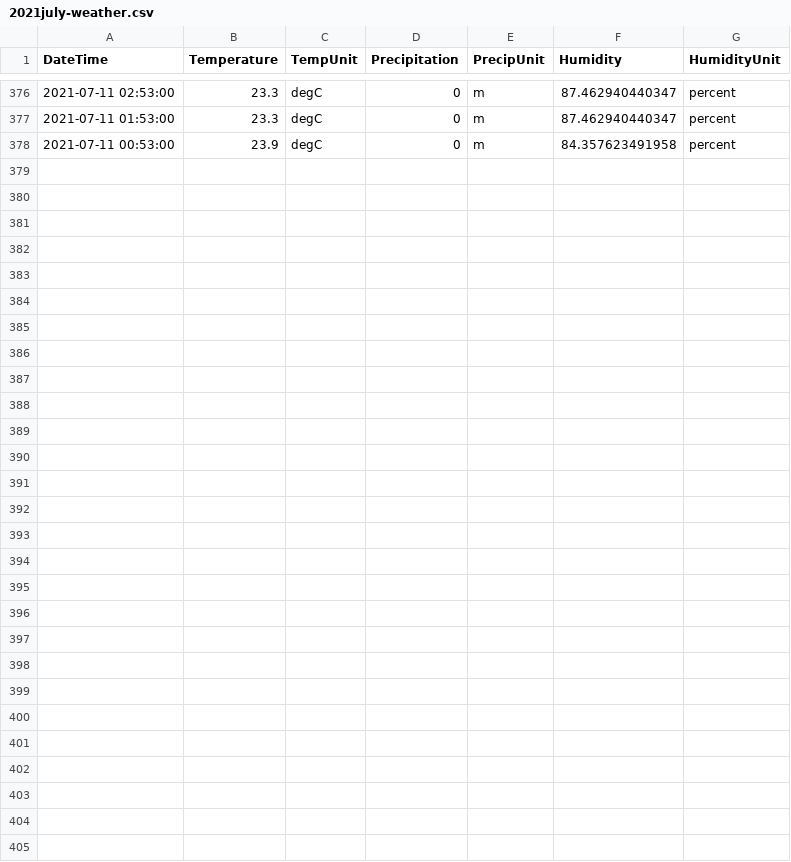
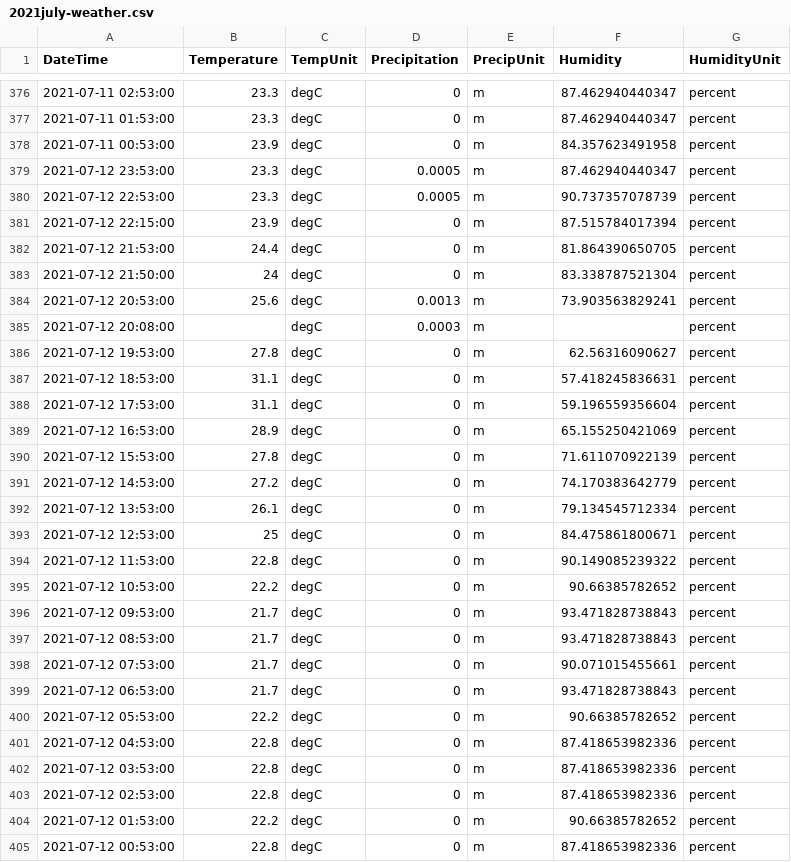
Before and after one commit to almostengr/almostengrwebsite, a CSV file: Almostengr.AlmostengrWebsite/docs/gardening/2021july-weather.csv, drawn as a sheet; only a part is shown, gaps mark what is left out; the diff names each change by its address in the sheet, - before the commit and + after, or states it on an @@ line.

```diff
--- a/Almostengr.AlmostengrWebsite/docs/gardening/2021july-weather.csv
+++ b/Almostengr.AlmostengrWebsite/docs/gardening/2021july-weather.csv
+row 379: 2021-07-12 23:53:00 | 23.3 | degC | 0.0005 | m | 87.462940440347 | percent
+row 380: 2021-07-12 22:53:00 | 23.3 | degC | 0.0005 | m | 90.737357078739 | percent
+row 381: 2021-07-12 22:15:00 | 23.9 | degC | 0 | m | 87.515784017394 | percent
+row 382: 2021-07-12 21:53:00 | 24.4 | degC | 0 | m | 81.864390650705 | percent
+row 383: 2021-07-12 21:50:00 | 24 | degC | 0 | m | 83.338787521304 | percent
+row 384: 2021-07-12 20:53:00 | 25.6 | degC | 0.0013 | m | 73.903563829241 | percent
+row 385: 2021-07-12 20:08:00 |  | degC | 0.0003 | m |  | percent
+row 386: 2021-07-12 19:53:00 | 27.8 | degC | 0 | m | 62.56316090627 | percent
+row 387: 2021-07-12 18:53:00 | 31.1 | degC | 0 | m | 57.418245836631 | percent
+row 388: 2021-07-12 17:53:00 | 31.1 | degC | 0 | m | 59.196559356604 | percent
+row 389: 2021-07-12 16:53:00 | 28.9 | degC | 0 | m | 65.155250421069 | percent
+row 390: 2021-07-12 15:53:00 | 27.8 | degC | 0 | m | 71.611070922139 | percent
+row 391: 2021-07-12 14:53:00 | 27.2 | degC | 0 | m | 74.170383642779 | percent
+row 392: 2021-07-12 13:53:00 | 26.1 | degC | 0 | m | 79.134545712334 | percent
+row 393: 2021-07-12 12:53:00 | 25 | degC | 0 | m | 84.475861800671 | percent
+row 394: 2021-07-12 11:53:00 | 22.8 | degC | 0 | m | 90.149085239322 | percent
+row 395: 2021-07-12 10:53:00 | 22.2 | degC | 0 | m | 90.66385782652 | percent
+row 396: 2021-07-12 09:53:00 | 21.7 | degC | 0 | m | 93.471828738843 | percent
+row 397: 2021-07-12 08:53:00 | 21.7 | degC | 0 | m | 93.471828738843 | percent
+row 398: 2021-07-12 07:53:00 | 21.7 | degC | 0 | m | 90.071015455661 | percent
+row 399: 2021-07-12 06:53:00 | 21.7 | degC | 0 | m | 93.471828738843 | percent
+row 400: 2021-07-12 05:53:00 | 22.2 | degC | 0 | m | 90.66385782652 | percent
+row 401: 2021-07-12 04:53:00 | 22.8 | degC | 0 | m | 87.418653982336 | percent
+row 402: 2021-07-12 03:53:00 | 22.8 | degC | 0 | m | 87.418653982336 | percent
+row 403: 2021-07-12 02:53:00 | 22.8 | degC | 0 | m | 87.418653982336 | percent
+row 404: 2021-07-12 01:53:00 | 22.2 | degC | 0 | m | 90.66385782652 | percent
+row 405: 2021-07-12 00:53:00 | 22.8 | degC | 0 | m | 87.418653982336 | percent
```
Also changed, not shown: 1 other file.
